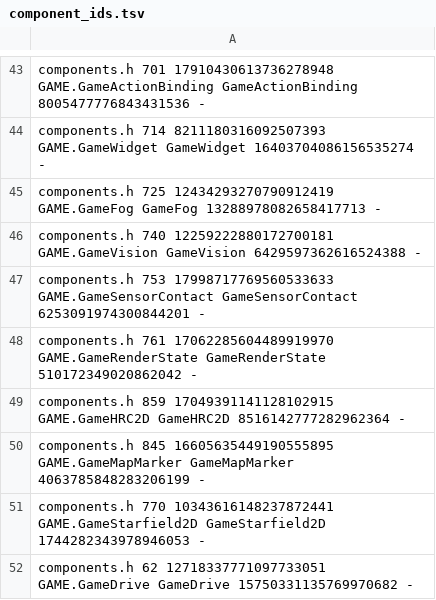
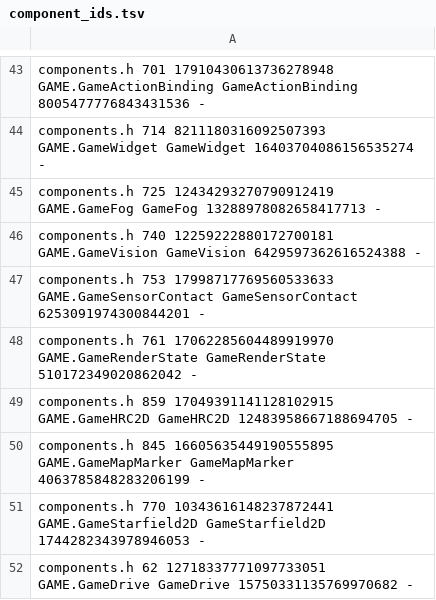
Before and after one commit to waldnercharles/chibi, a TSV file: src/runtime/component_ids.tsv, drawn as a sheet; only a part is shown, gaps mark what is left out.

Commit message:
Caustics: liquid focuses received light into moving lines
GameHRC2D.caustics evaluates 1/|det J| of the refraction mapping through a
rippling surface (four drifting waves plus the particles' density curvature)
per liquid pixel and adds the excess to liquid albedo. The composite shows it
where light arrives and bounce feeds it back into the transport, so caustics
light their surroundings. Per-volume refraction scales the depth.

```diff
--- a/src/runtime/component_ids.tsv
+++ b/src/runtime/component_ids.tsv
@@ -48,3 +48,3 @@ components.h 753 17998717769560533633 GAME.GameSensorContact GameSensorContact 6
 components.h 761 17062285604489919970 GAME.GameRenderState GameRenderState 510172349020862042 -
-components.h 859 17049391141128102915 GAME.GameHRC2D GameHRC2D 8516142777282962364 -
+components.h 859 17049391141128102915 GAME.GameHRC2D GameHRC2D 12483958667188694705 -
 components.h 845 16605635449190555895 GAME.GameMapMarker GameMapMarker 4063785848283206199 -
```
Also changed, not shown: 11 other files.
